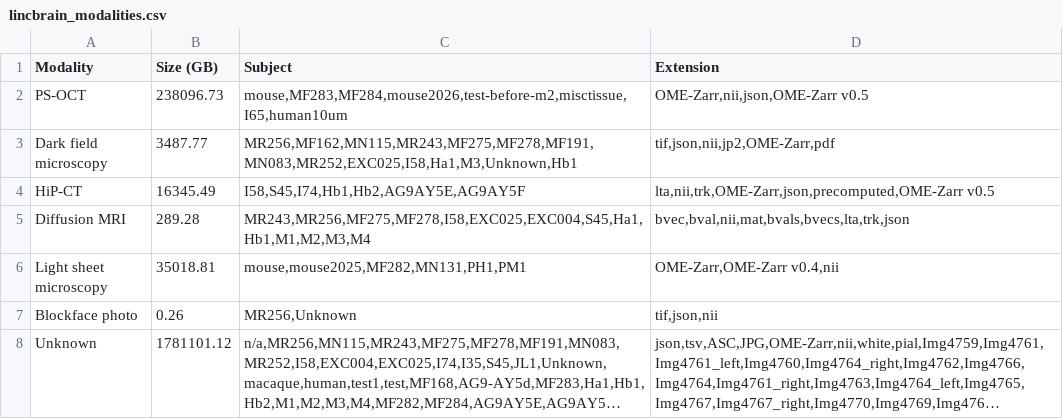
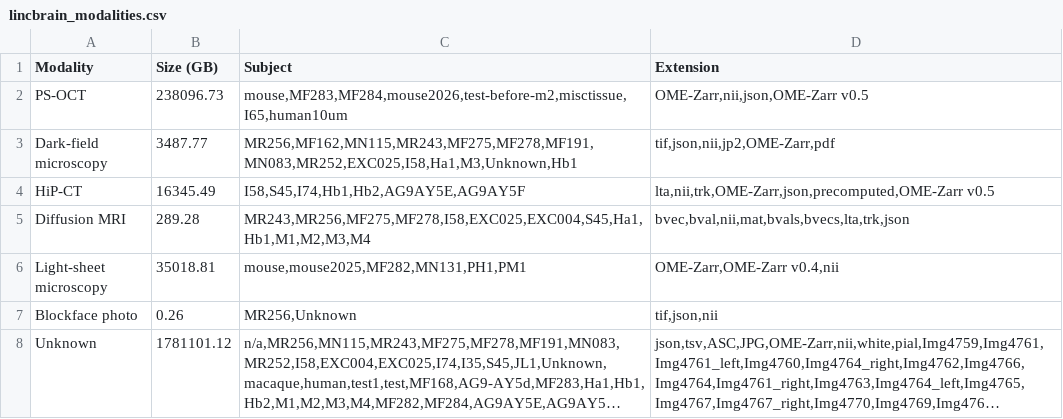
Before and after one commit to kabilar/linc-dashboard, a CSV file: static/lincbrain_modalities.csv, drawn as a sheet; long unchanged cells end in ….

```diff
--- a/static/lincbrain_modalities.csv
+++ b/static/lincbrain_modalities.csv
@@ -2,6 +2,6 @@ Modality,Size (GB),Subject,Extension
 PS-OCT,238096.73,"mouse,MF283,MF284,mouse2026,test-before-m2,misctissue,I65,human10um","OME-Zarr,nii,json,OME-Zarr v0.5"
-Dark field microscopy,3487.77,"MR256,MF162,MN115,MR243,MF275,MF278,MF191,MN083,MR252,EXC025,I58,Ha1,M3,Unknown,Hb1","tif,json,nii,jp2,OME-Zarr,pdf"
+Dark-field microscopy,3487.77,"MR256,MF162,MN115,MR243,MF275,MF278,MF191,MN083,MR252,EXC025,I58,Ha1,M3,Unknown,Hb1","tif,json,nii,jp2,OME-Zarr,pdf"
 HiP-CT,16345.49,"I58,S45,I74,Hb1,Hb2,AG9AY5E,AG9AY5F","lta,nii,trk,OME-Zarr,json,precomputed,OME-Zarr v0.5"
 Diffusion MRI,289.28,"MR243,MR256,MF275,MF278,I58,EXC025,EXC004,S45,Ha1,Hb1,M1,M2,M3,M4","bvec,bval,nii,mat,bvals,bvecs,lta,trk,json"
-Light sheet microscopy,35018.81,"mouse,mouse2025,MF282,MN131,PH1,PM1","OME-Zarr,OME-Zarr v0.4,nii"
+Light-sheet microscopy,35018.81,"mouse,mouse2025,MF282,MN131,PH1,PM1","OME-Zarr,OME-Zarr v0.4,nii"
 Blockface photo,0.26,"MR256,Unknown","tif,json,nii"
```
Also changed, not shown: static/lincbrain_datasets.csv, 3 other files.
